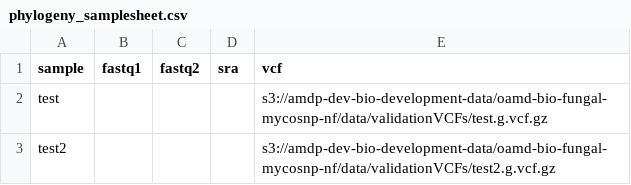
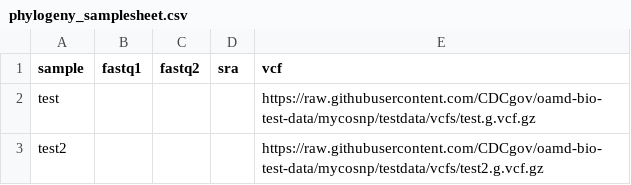
Before and after one commit to CDCgov/oamd-bio-test-data, a CSV file: samplesheets/phylogeny_samplesheet.csv, drawn as a sheet.

Commit message:
update vcf paths

```diff
--- a/samplesheets/phylogeny_samplesheet.csv
+++ b/samplesheets/phylogeny_samplesheet.csv
@@ -1,3 +1,3 @@
 sample,fastq1,fastq2,sra,vcf
-test,,,,s3://amdp-dev-bio-development-data/oamd-bio-fungal-mycosnp-nf/data/validationVCFs/test.g.vcf.gz
-test2,,,,s3://amdp-dev-bio-development-data/oamd-bio-fungal-mycosnp-nf/data/validationVCFs/test2.g.vcf.gz
+test,,,,https://raw.githubusercontent.com/CDCgov/oamd-bio-test-data/mycosnp/testdata/vcfs/test.g.vcf.gz
+test2,,,,https://raw.githubusercontent.com/CDCgov/oamd-bio-test-data/mycosnp/testdata/vcfs/test2.g.vcf.gz
```
